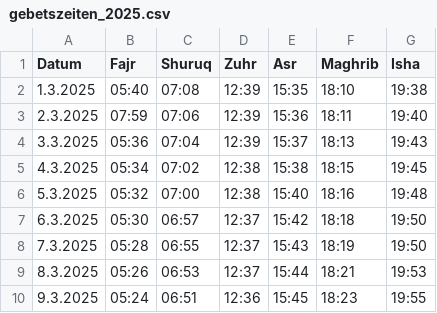
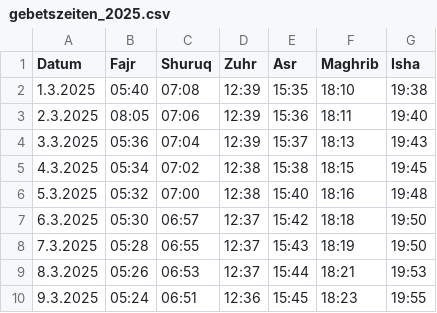
Before and after one commit to Jalal-Sarokhan/gebetszeiten-app, a CSV file: gebetszeiten_2025.csv, drawn as a sheet; only a part is shown.

```diff
--- a/gebetszeiten_2025.csv
+++ b/gebetszeiten_2025.csv
@@ -2,3 +2,3 @@ Datum;Fajr;Shuruq;Zuhr;Asr;Maghrib;Isha
 1.3.2025;05:40;07:08;12:39;15:35;18:10;19:38
-2.3.2025;07:59;07:06;12:39;15:36;18:11;19:40
+2.3.2025;08:05;07:06;12:39;15:36;18:11;19:40
 3.3.2025;05:36;07:04;12:39;15:37;18:13;19:43
```
Also changed, not shown: 1 other file.
